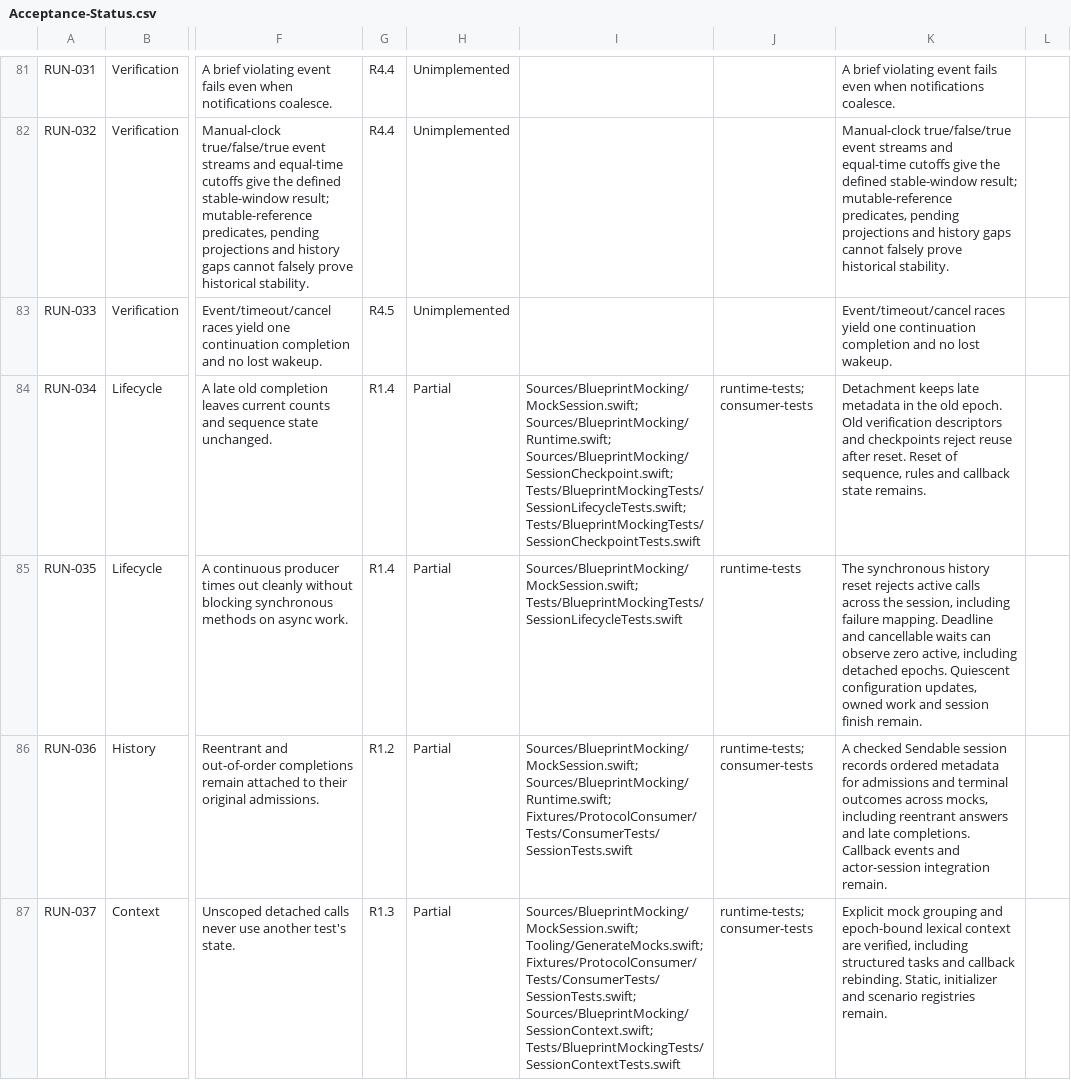
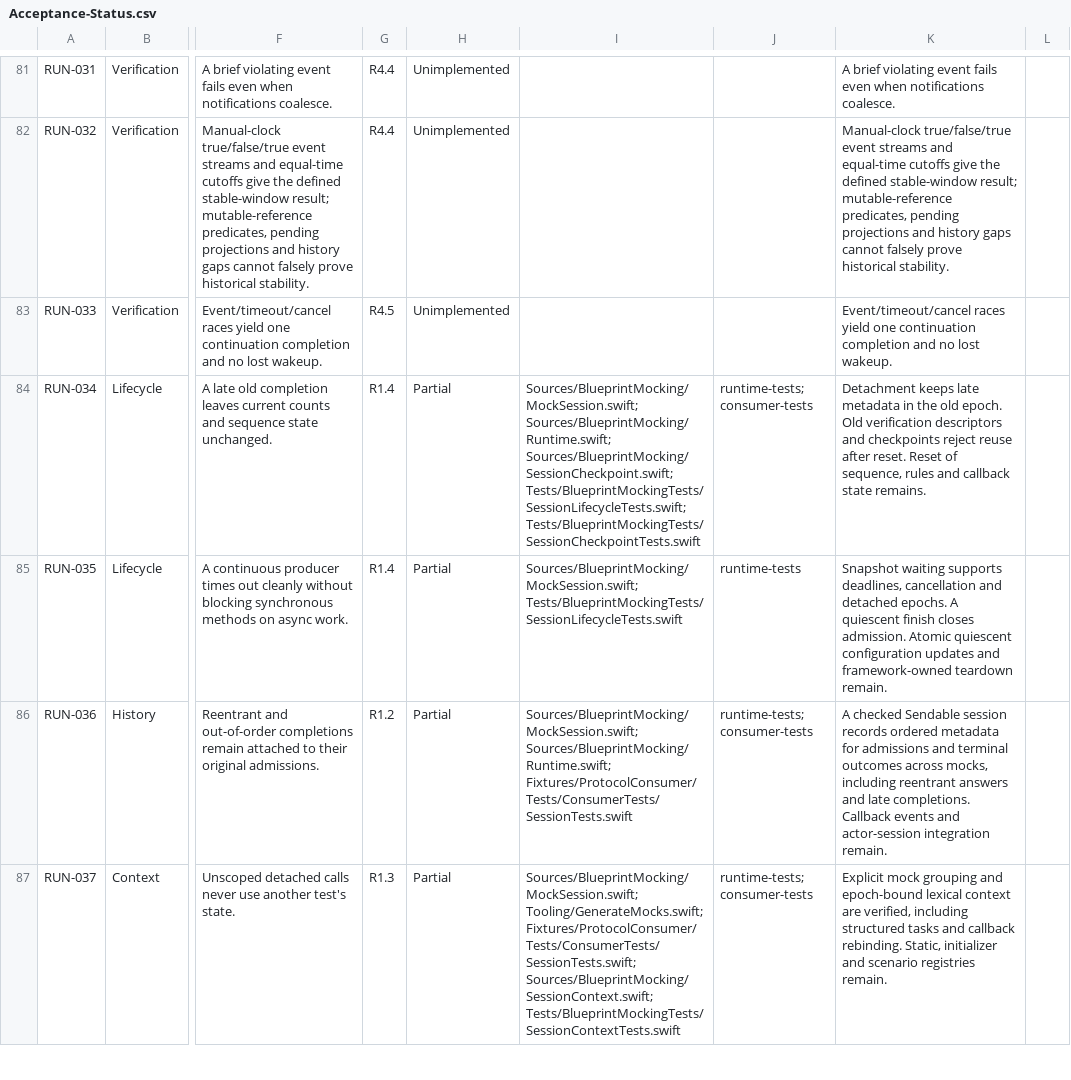
Before and after one commit to trianstudios/blueprint-swift-mocking-framework, a CSV file: Docs/Acceptance-Status.csv, drawn as a sheet; only a part is shown, gaps mark what is left out; the diff covers the shown part only; the diff names each change by its address in the sheet, - before the commit and + after, or states it on an @@ line.

Commit message:
Milestone 24: close quiescent sessions and reject late calls
Close admission atomically at zero active calls, preserve final metadata, and attribute rejected calls through their original report path.

```diff
--- a/Docs/Acceptance-Status.csv
+++ b/Docs/Acceptance-Status.csv
-K85: The synchronous history reset rejects active calls across the session, including failure mapping. Deadline and cancellable waits can observe zero active, including detached epochs. Quiescent configuration updates, owned work and session finish remain.
+K85: Snapshot waiting supports deadlines, cancellation and detached epochs. A quiescent finish closes admission. Atomic quiescent configuration updates and framework-owned teardown remain.
```
Also changed, not shown: 4 edited cells elsewhere in this file, 7 other files.
